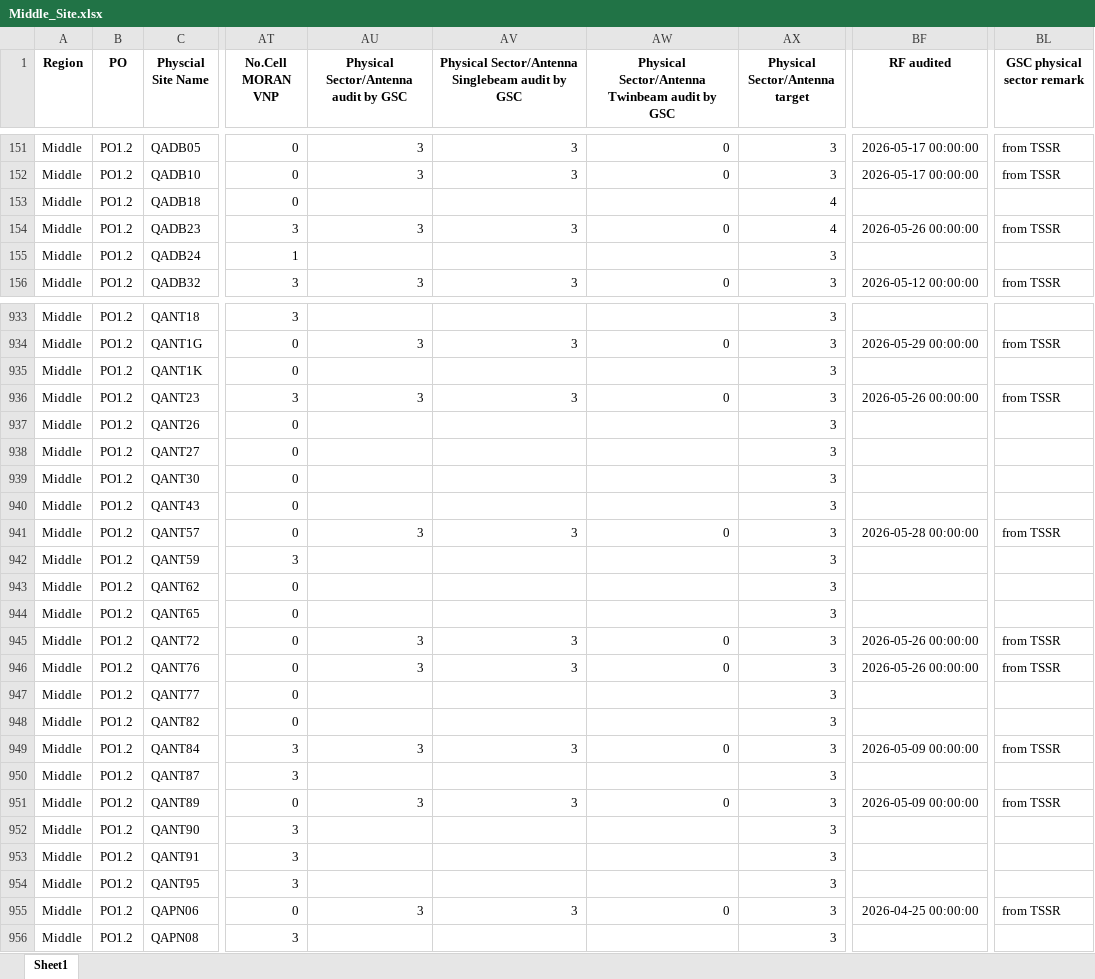
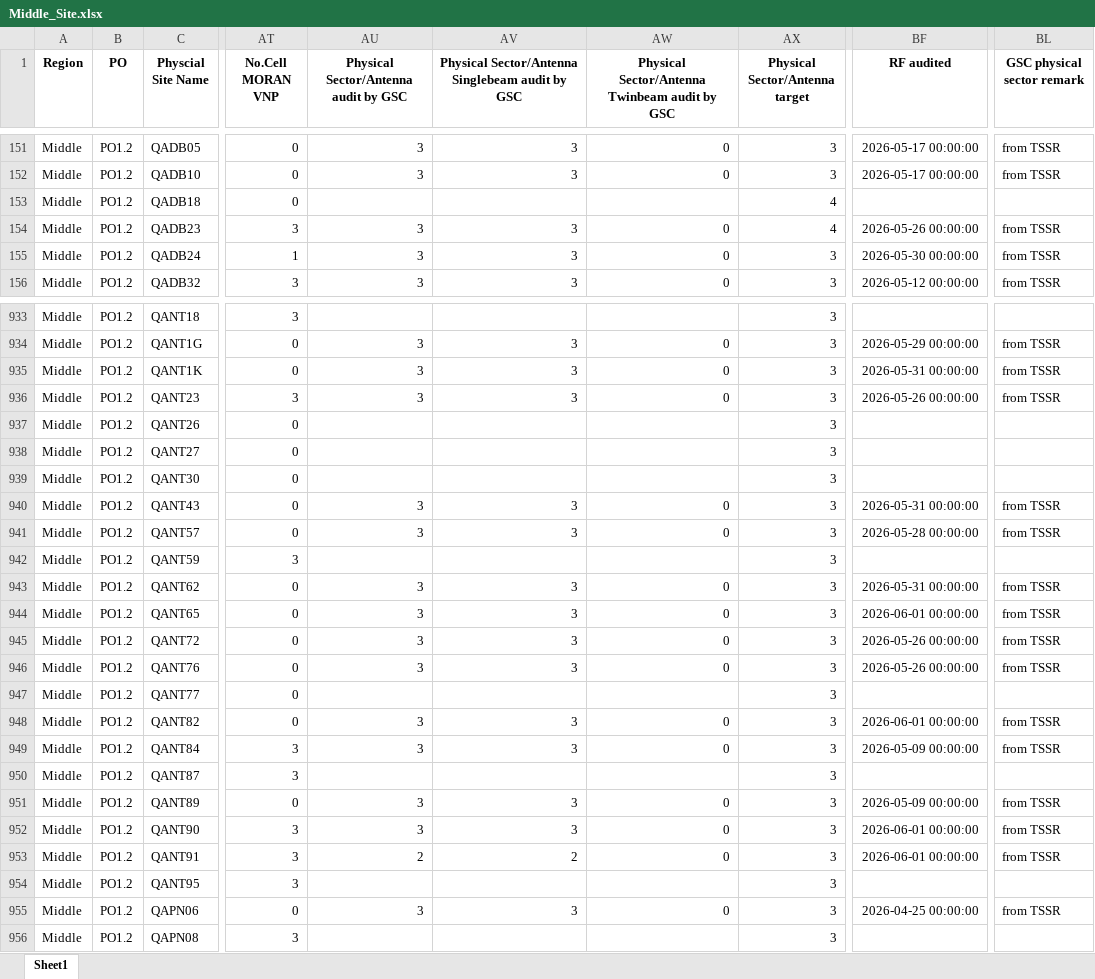
Before and after one commit to hovahyii/mbf-rollout-plan, an Excel workbook: Middle Region/Middle_Site.xlsx, sheet Sheet1, drawn as a sheet; only a part is shown, gaps mark what is left out; values as stored, in another font and other column widths than the file's, no borders; the diff covers the shown part only; the diff names each change by its address in the sheet, - before the commit and + after, or states it on an @@ line.

```diff
--- a/Middle Region/Middle_Site.xlsx (sheet Sheet1)
+++ b/Middle Region/Middle_Site.xlsx (sheet Sheet1)
-AU155: (empty)
+AU155: 3
-AV155: (empty)
+AV155: 3
-AW155: (empty)
+AW155: 0
-BF155 (RF audited): (empty)
+BF155 (RF audited): 2026-05-30 00:00:00
-BL155 (GSC physical sector remark): (empty)
+BL155 (GSC physical sector remark): from TSSR
-AU935: (empty)
+AU935: 3
-AV935: (empty)
+AV935: 3
-AW935: (empty)
+AW935: 0
-BF935 (RF audited): (empty)
+BF935 (RF audited): 2026-05-31 00:00:00
-BL935 (GSC physical sector remark): (empty)
+BL935 (GSC physical sector remark): from TSSR
-AU940: (empty)
+AU940: 3
-AV940: (empty)
+AV940: 3
-AW940: (empty)
+AW940: 0
-BF940 (RF audited): (empty)
+BF940 (RF audited): 2026-05-31 00:00:00
-BL940 (GSC physical sector remark): (empty)
+BL940 (GSC physical sector remark): from TSSR
-AU943:AU944: (empty)
+AU943:AU944: 3
-AV943:AV944: (empty)
+AV943:AV944: 3
-AW943:AW944: (empty)
+AW943:AW944: 0
-BF943 (RF audited): (empty)
+BF943 (RF audited): 2026-05-31 00:00:00
-BL943:BL944 (GSC physical sector remark): (empty)
+BL943:BL944 (GSC physical sector remark): from TSSR
-BF944 (RF audited): (empty)
+BF944 (RF audited): 2026-06-01 00:00:00
-AU948: (empty)
+AU948: 3
-AV948: (empty)
+AV948: 3
-AW948: (empty)
+AW948: 0
-BF948 (RF audited): (empty)
+BF948 (RF audited): 2026-06-01 00:00:00
-BL948 (GSC physical sector remark): (empty)
+BL948 (GSC physical sector remark): from TSSR
-AU952: (empty)
+AU952: 3
-AV952: (empty)
+AV952: 3
-AW952:AW953: (empty)
+AW952:AW953: 0
-BF952:BF953 (RF audited): (empty)
+BF952:BF953 (RF audited): 2026-06-01 00:00:00
-BL952:BL953 (GSC physical sector remark): (empty)
+BL952:BL953 (GSC physical sector remark): from TSSR
-AU953: (empty)
+AU953: 2
-AV953: (empty)
+AV953: 2
```
Also changed, not shown: 193 edited cells elsewhere in this sheet, South Region/South_Site.xlsx, 5 other files.
